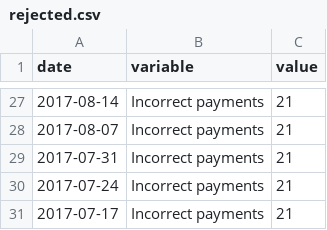
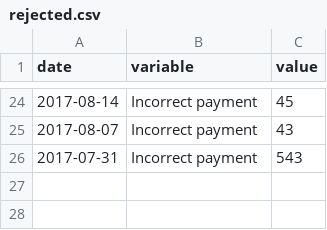
Before and after one commit to alphagov/verify-local-dashboard, a CSV file: static/data/bucks/rejected.csv, drawn as a sheet; only a part is shown, gaps mark what is left out; the diff covers the shown part only.

```diff
--- a/static/data/bucks/rejected.csv
+++ b/static/data/bucks/rejected.csv
@@ -27,5 +24,3 @@ date,variable,value
-2017-08-14,Incorrect payments,21
-2017-08-07,Incorrect payments,21
-2017-07-31,Incorrect payments,21
-2017-07-24,Incorrect payments,21
-2017-07-17,Incorrect payments,21
+2017-08-14,Incorrect payment,45
+2017-08-07,Incorrect payment,43
+2017-07-31,Incorrect payment,543
```
Also changed, not shown: 5 added rows, 8 removed rows and 22 edited cells elsewhere in this file, static/data/bucks/abandon.csv, static/data/bucks/channel.csv, 23 other files.
